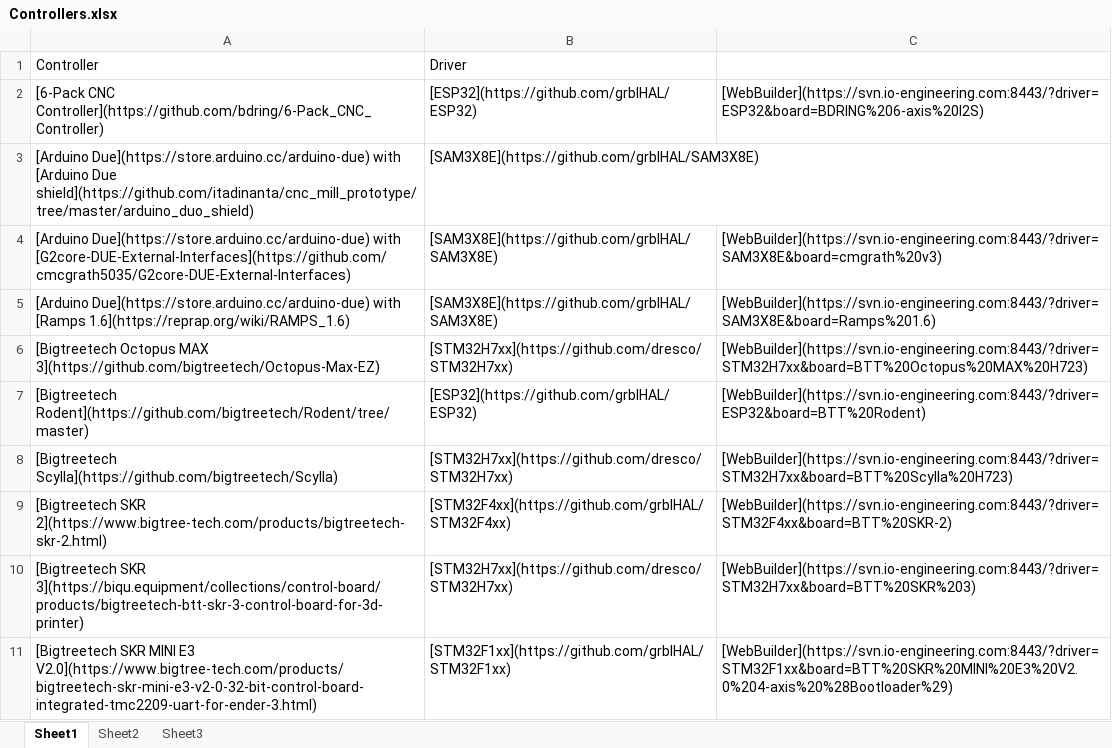
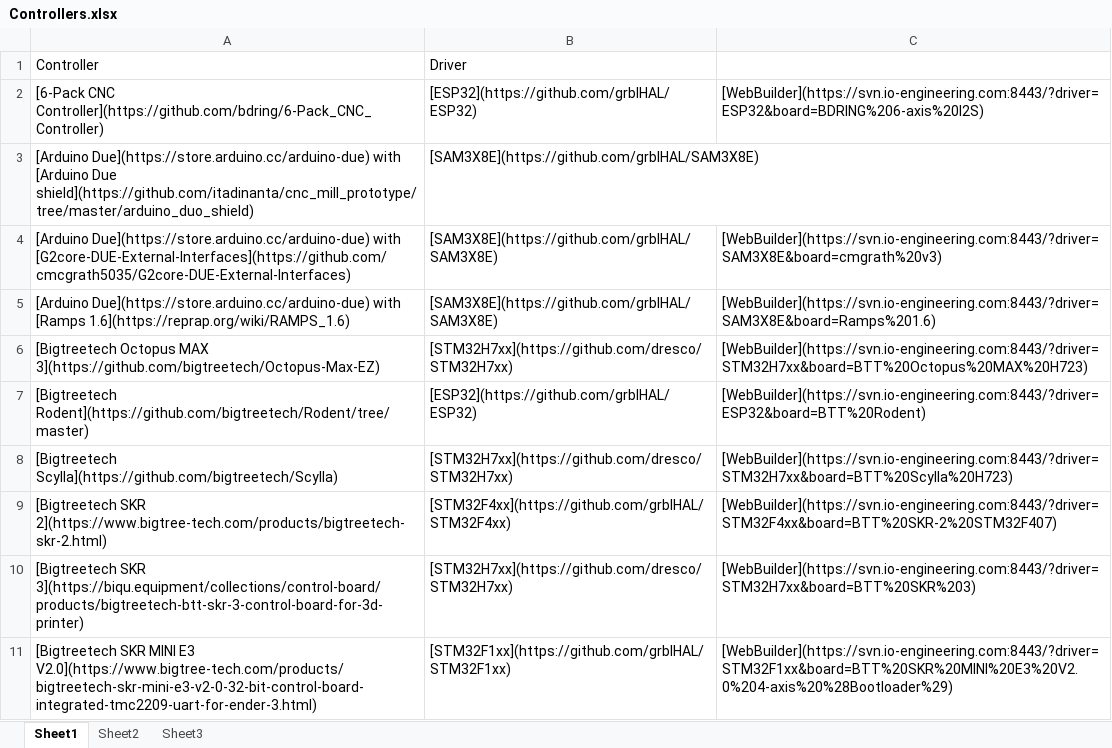
Before and after one commit to grblHAL/Controllers, an Excel workbook: Controllers.xlsx, sheet Sheet1, drawn as a sheet; only a part is shown; values as stored, in another font and other column widths than the file's, no borders; the diff names each change by its address in the sheet, - before the commit and + after, or states it on an @@ line.

```diff
--- a/Controllers.xlsx (sheet Sheet1)
+++ b/Controllers.xlsx (sheet Sheet1)
-C9: [WebBuilder](https://svn.io-engineering.com:8443/?driver=STM32F4xx&board=BTT%20SKR-2)
+C9: [WebBuilder](https://svn.io-engineering.com:8443/?driver=STM32F4xx&board=BTT%20SKR-2%20STM32F407)
```
Also changed, not shown: 1 other file.
